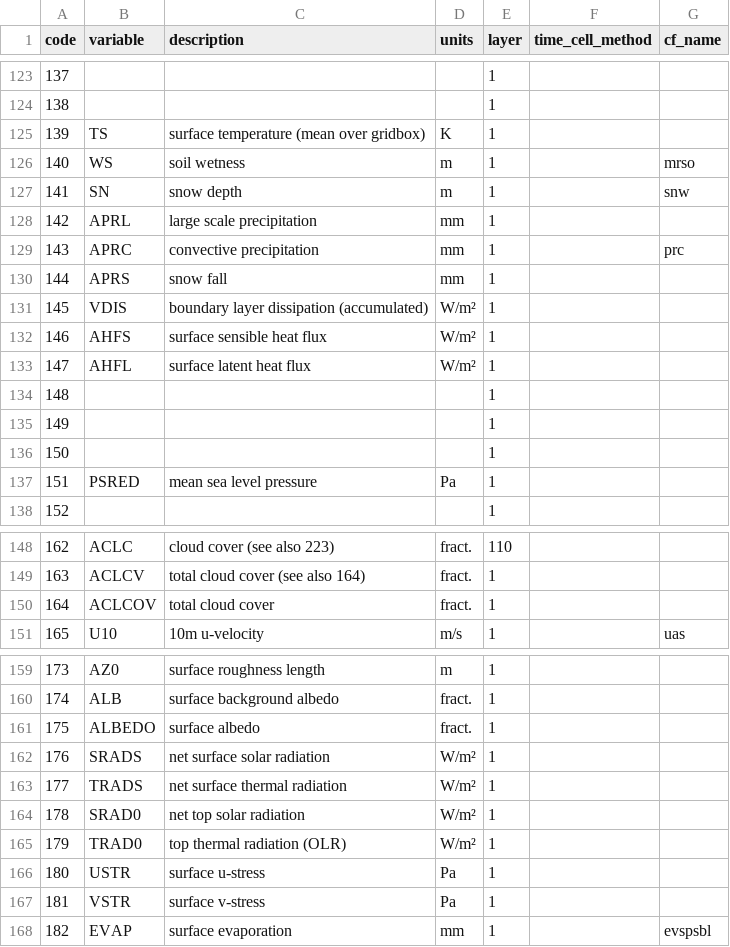
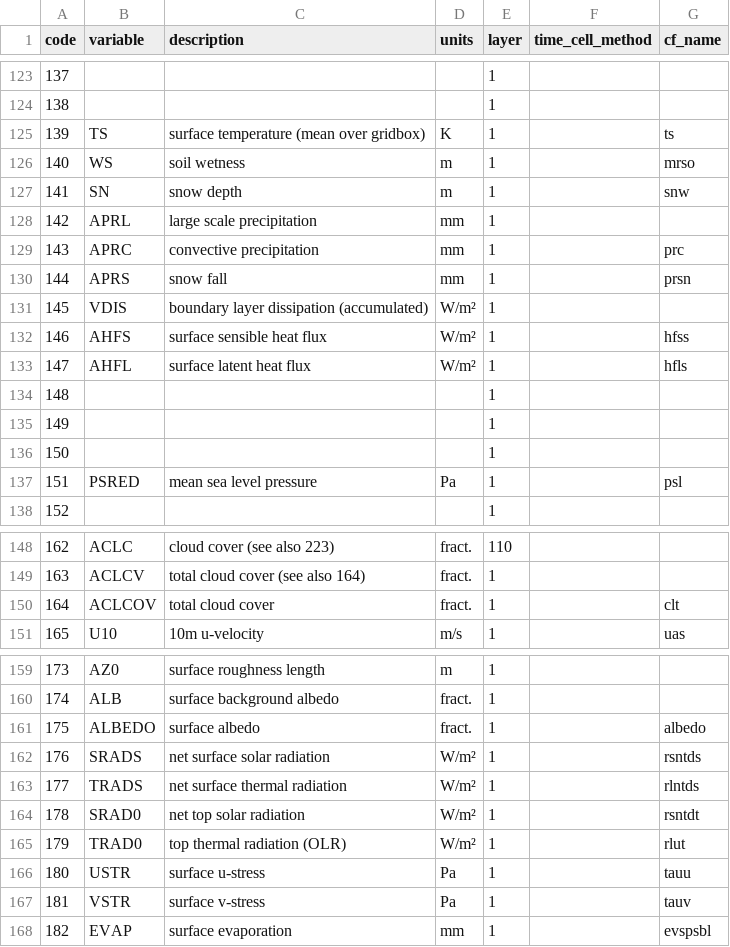
Before and after one commit to remo-rcm/tables, a CSV file: code-list/code-list.csv, drawn as a sheet; only a part is shown, gaps mark what is left out; the diff covers the shown part only.

Commit message:
added some cmor names

```diff
--- a/code-list/code-list.csv
+++ b/code-list/code-list.csv
@@ -124,3 +124,3 @@ code,variable,description,units,layer,time_cell_method,cf_name
 138,,,,1,,
-139,TS,surface temperature (mean over gridbox),K,1,,
+139,TS,surface temperature (mean over gridbox),K,1,,ts
 140,WS,soil wetness,m,1,,mrso
@@ -129,6 +129,6 @@ code,variable,description,units,layer,time_cell_method,cf_name
 143,APRC,convective precipitation,mm,1,,prc
-144,APRS,snow fall,mm,1,,
+144,APRS,snow fall,mm,1,,prsn
 145,VDIS,boundary layer dissipation (accumulated),W/m²,1,,
-146,AHFS,surface sensible heat flux,W/m²,1,,
-147,AHFL,surface latent heat flux,W/m²,1,,
+146,AHFS,surface sensible heat flux,W/m²,1,,hfss
+147,AHFL,surface latent heat flux,W/m²,1,,hfls
 148,,,,1,,
@@ -136,3 +136,3 @@ code,variable,description,units,layer,time_cell_method,cf_name
 150,,,,1,,
-151,PSRED,mean sea level pressure,Pa,1,,
+151,PSRED,mean sea level pressure,Pa,1,,psl
 152,,,,1,,
@@ -149,3 +149,3 @@ code,variable,description,units,layer,time_cell_method,cf_name
 163,ACLCV,total cloud cover (see also 164),fract.,1,,
-164,ACLCOV,total cloud cover,fract.,1,,
+164,ACLCOV,total cloud cover,fract.,1,,clt
 165,U10,10m u-velocity,m/s,1,,uas
@@ -160,9 +160,9 @@ code,variable,description,units,layer,time_cell_method,cf_name
 174,ALB,surface background albedo,fract.,1,,
-175,ALBEDO,surface albedo,fract.,1,,
-176,SRADS,net surface solar radiation,W/m²,1,,
-177,TRADS,net surface thermal radiation,W/m²,1,,
-178,SRAD0,net top solar radiation,W/m²,1,,
-179,TRAD0,top thermal radiation (OLR),W/m²,1,,
-180,USTR,surface u-stress,Pa,1,,
-181,VSTR,surface v-stress,Pa,1,,
+175,ALBEDO,surface albedo,fract.,1,,albedo
+176,SRADS,net surface solar radiation,W/m²,1,,rsntds
+177,TRADS,net surface thermal radiation,W/m²,1,,rlntds
+178,SRAD0,net top solar radiation,W/m²,1,,rsntdt
+179,TRAD0,top thermal radiation (OLR),W/m²,1,,rlut
+180,USTR,surface u-stress,Pa,1,,tauu
+181,VSTR,surface v-stress,Pa,1,,tauv
 182,EVAP,surface evaporation,mm,1,,evspsbl
```
Also changed, not shown: 18 edited cells elsewhere in this file, code-list/flake.csv.
